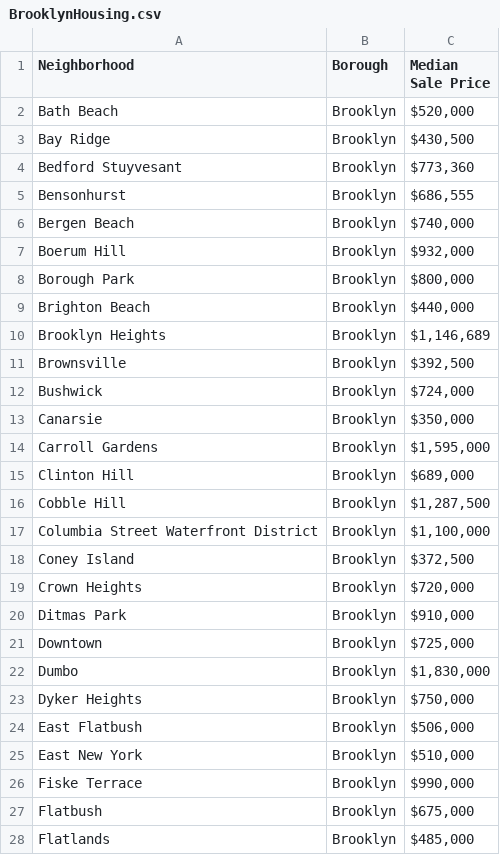
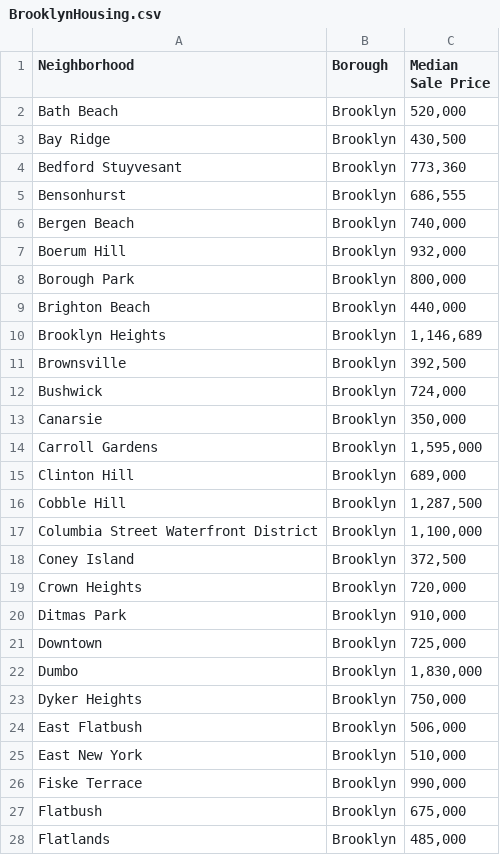
Before and after one commit to mona284/Demo2, a CSV file: BrooklynHousing.csv, drawn as a sheet; only a part is shown; the diff covers the shown part only.

Commit message:
Add files via upload

```diff
--- a/BrooklynHousing.csv
+++ b/BrooklynHousing.csv
@@ -1,28 +1,28 @@
 Neighborhood,Borough,Median Sale Price
-Bath Beach,Brooklyn,"$520,000"
-Bay Ridge,Brooklyn,"$430,500"
-Bedford Stuyvesant,Brooklyn,"$773,360"
-Bensonhurst,Brooklyn,"$686,555"
-Bergen Beach,Brooklyn,"$740,000"
-Boerum Hill,Brooklyn,"$932,000"
-Borough Park,Brooklyn,"$800,000"
-Brighton Beach,Brooklyn,"$440,000"
-Brooklyn Heights,Brooklyn,"$1,146,689"
-Brownsville,Brooklyn,"$392,500"
-Bushwick,Brooklyn,"$724,000"
-Canarsie,Brooklyn,"$350,000"
-Carroll Gardens,Brooklyn,"$1,595,000"
-Clinton Hill,Brooklyn,"$689,000"
-Cobble Hill,Brooklyn,"$1,287,500"
-Columbia Street Waterfront District,Brooklyn,"$1,100,000"
-Coney Island,Brooklyn,"$372,500"
-Crown Heights,Brooklyn,"$720,000"
-Ditmas Park,Brooklyn,"$910,000"
-Downtown,Brooklyn,"$725,000"
-Dumbo,Brooklyn,"$1,830,000"
-Dyker Heights,Brooklyn,"$750,000"
-East Flatbush,Brooklyn,"$506,000"
-East New York,Brooklyn,"$510,000"
-Fiske Terrace,Brooklyn,"$990,000"
-Flatbush,Brooklyn,"$675,000"
-Flatlands,Brooklyn,"$485,000"
+Bath Beach,Brooklyn,"520,000"
+Bay Ridge,Brooklyn,"430,500"
+Bedford Stuyvesant,Brooklyn,"773,360"
+Bensonhurst,Brooklyn,"686,555"
+Bergen Beach,Brooklyn,"740,000"
+Boerum Hill,Brooklyn,"932,000"
+Borough Park,Brooklyn,"800,000"
+Brighton Beach,Brooklyn,"440,000"
+Brooklyn Heights,Brooklyn,"1,146,689"
+Brownsville,Brooklyn,"392,500"
+Bushwick,Brooklyn,"724,000"
+Canarsie,Brooklyn,"350,000"
+Carroll Gardens,Brooklyn,"1,595,000"
+Clinton Hill,Brooklyn,"689,000"
+Cobble Hill,Brooklyn,"1,287,500"
+Columbia Street Waterfront District,Brooklyn,"1,100,000"
+Coney Island,Brooklyn,"372,500"
+Crown Heights,Brooklyn,"720,000"
+Ditmas Park,Brooklyn,"910,000"
+Downtown,Brooklyn,"725,000"
+Dumbo,Brooklyn,"1,830,000"
+Dyker Heights,Brooklyn,"750,000"
+East Flatbush,Brooklyn,"506,000"
+East New York,Brooklyn,"510,000"
+Fiske Terrace,Brooklyn,"990,000"
+Flatbush,Brooklyn,"675,000"
+Flatlands,Brooklyn,"485,000"
```
Also changed, not shown: 27 edited cells elsewhere in this file.
